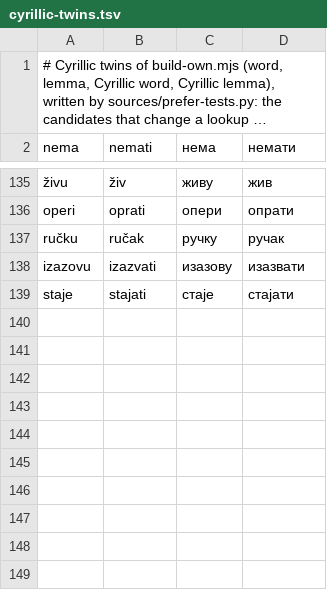
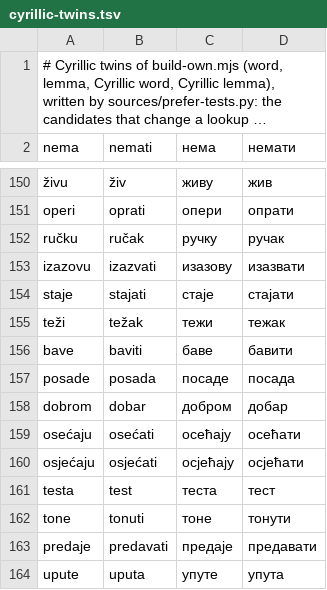
Before and after one commit to bee-san/hoshidicts, a TSV file: languages/sh/sources/cyrillic-twins.tsv, drawn as a sheet; only a part is shown, gaps mark what is left out; long unchanged cells end in …; the diff covers the shown part only; the diff names each change by its address in the sheet, - before the commit and + after, or states it on an @@ line.

```diff
--- a/languages/sh/sources/cyrillic-twins.tsv
+++ b/languages/sh/sources/cyrillic-twins.tsv
+row 155: teži | težak | тежи | тежак
+row 156: bave | baviti | баве | бавити
+row 157: posade | posada | посаде | посада
+row 158: dobrom | dobar | добром | добар
+row 159: osećaju | osećati | осећају | осећати
+row 160: osjećaju | osjećati | осјећају | осјећати
+row 161: testa | test | теста | тест
+row 162: tone | tonuti | тоне | тонути
+row 163: predaje | predavati | предаје | предавати
+row 164: upute | uputa | упуте | упута
```
Also changed, not shown: 15 added rows elsewhere in this file, languages/sh/sources/judged-cyrillic-ties.tsv, 7 other files.
